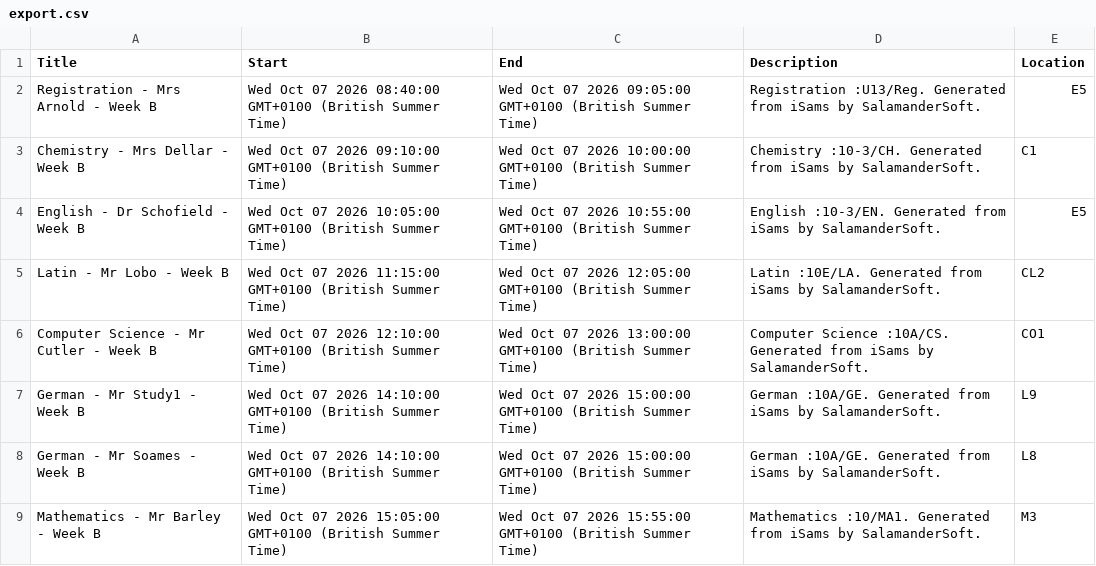
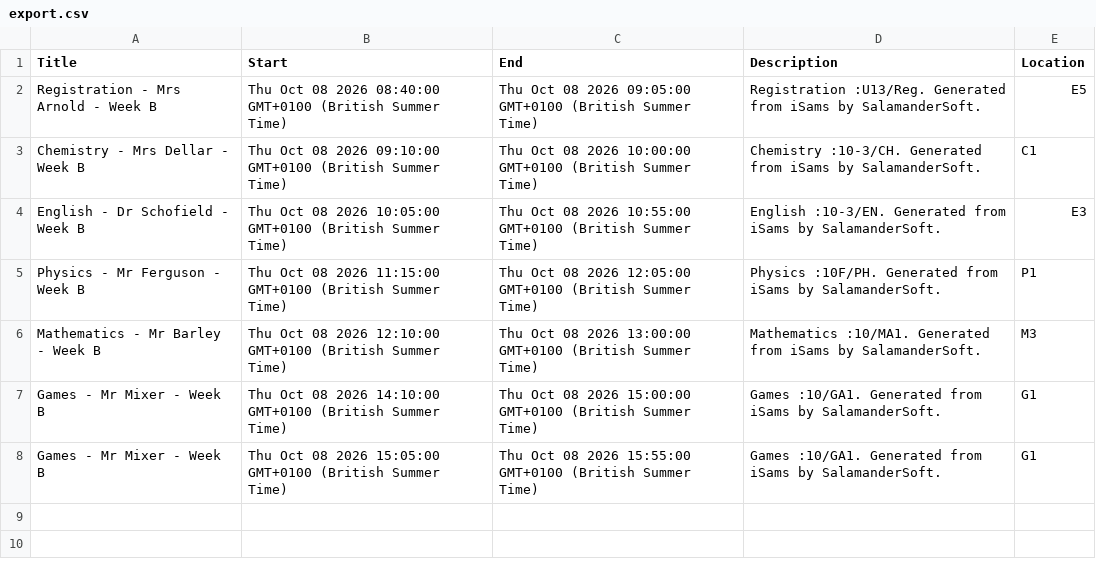
Before and after one commit to BQ8842/test-json-file, a CSV file: export.csv, drawn as a sheet.

Commit message:
Update CSV from Google Sheets

```diff
--- a/export.csv
+++ b/export.csv
@@ -1,9 +1,8 @@
 Title,Start,End,Description,Location
-Registration - Mrs Arnold - Week B,Wed Oct 07 2026 08:40:00 GMT+0100 (British Summer Time),Wed Oct 07 2026 09:05:00 GMT+0100 (British Summer Time),Registration :U13/Reg. Generated from iSams by SalamanderSoft.,E5
-Chemistry - Mrs Dellar - Week B,Wed Oct 07 2026 09:10:00 GMT+0100 (British Summer Time),Wed Oct 07 2026 10:00:00 GMT+0100 (British Summer Time),Chemistry :10-3/CH. Generated from iSams by SalamanderSoft.,C1
-English - Dr Schofield - Week B,Wed Oct 07 2026 10:05:00 GMT+0100 (British Summer Time),Wed Oct 07 2026 10:55:00 GMT+0100 (British Summer Time),English :10-3/EN. Generated from iSams by SalamanderSoft.,E5
-Latin - Mr Lobo - Week B,Wed Oct 07 2026 11:15:00 GMT+0100 (British Summer Time),Wed Oct 07 2026 12:05:00 GMT+0100 (British Summer Time),Latin :10E/LA. Generated from iSams by SalamanderSoft.,CL2
-Computer Science - Mr Cutler - Week B,Wed Oct 07 2026 12:10:00 GMT+0100 (British Summer Time),Wed Oct 07 2026 13:00:00 GMT+0100 (British Summer Time),Computer Science :10A/CS. Generated from iSams by SalamanderSoft.,CO1
-German - Mr Study1 - Week B,Wed Oct 07 2026 14:10:00 GMT+0100 (British Summer Time),Wed Oct 07 2026 15:00:00 GMT+0100 (British Summer Time),German :10A/GE. Generated from iSams by SalamanderSoft.,L9
-German - Mr Soames - Week B,Wed Oct 07 2026 14:10:00 GMT+0100 (British Summer Time),Wed Oct 07 2026 15:00:00 GMT+0100 (British Summer Time),German :10A/GE. Generated from iSams by SalamanderSoft.,L8
-Mathematics - Mr Barley - Week B,Wed Oct 07 2026 15:05:00 GMT+0100 (British Summer Time),Wed Oct 07 2026 15:55:00 GMT+0100 (British Summer Time),Mathematics :10/MA1. Generated from iSams by SalamanderSoft.,M3
+Registration - Mrs Arnold - Week B,Thu Oct 08 2026 08:40:00 GMT+0100 (British Summer Time),Thu Oct 08 2026 09:05:00 GMT+0100 (British Summer Time),Registration :U13/Reg. Generated from iSams by SalamanderSoft.,E5
+Chemistry - Mrs Dellar - Week B,Thu Oct 08 2026 09:10:00 GMT+0100 (British Summer Time),Thu Oct 08 2026 10:00:00 GMT+0100 (British Summer Time),Chemistry :10-3/CH. Generated from iSams by SalamanderSoft.,C1
+English - Dr Schofield - Week B,Thu Oct 08 2026 10:05:00 GMT+0100 (British Summer Time),Thu Oct 08 2026 10:55:00 GMT+0100 (British Summer Time),English :10-3/EN. Generated from iSams by SalamanderSoft.,E3
+Physics - Mr Ferguson - Week B,Thu Oct 08 2026 11:15:00 GMT+0100 (British Summer Time),Thu Oct 08 2026 12:05:00 GMT+0100 (British Summer Time),Physics :10F/PH. Generated from iSams by SalamanderSoft.,P1
+Mathematics - Mr Barley - Week B,Thu Oct 08 2026 12:10:00 GMT+0100 (British Summer Time),Thu Oct 08 2026 13:00:00 GMT+0100 (British Summer Time),Mathematics :10/MA1. Generated from iSams by SalamanderSoft.,M3
+Games - Mr Mixer - Week B,Thu Oct 08 2026 14:10:00 GMT+0100 (British Summer Time),Thu Oct 08 2026 15:00:00 GMT+0100 (British Summer Time),Games :10/GA1. Generated from iSams by SalamanderSoft.,G1
+Games - Mr Mixer - Week B,Thu Oct 08 2026 15:05:00 GMT+0100 (British Summer Time),Thu Oct 08 2026 15:55:00 GMT+0100 (British Summer Time),Games :10/GA1. Generated from iSams by SalamanderSoft.,G1
```
